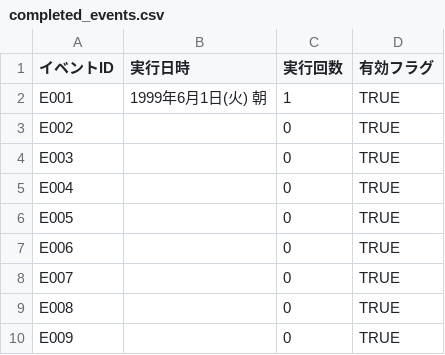
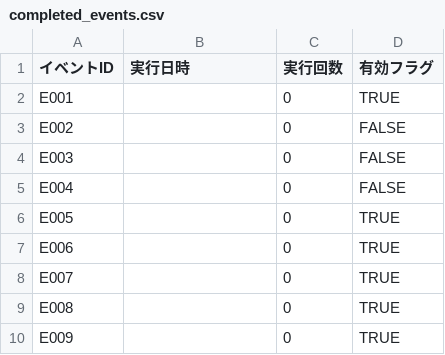
Before and after one commit to pikupiku-official/mo-kiss, a CSV file: data/current_state/completed_events.csv, drawn as a sheet; only a part is shown.

```diff
--- a/data/current_state/completed_events.csv
+++ b/data/current_state/completed_events.csv
@@ -1,6 +1,6 @@
 イベントID,実行日時,実行回数,有効フラグ
-E001,1999年6月1日(火) 朝,1,TRUE
-E002,,0,TRUE
-E003,,0,TRUE
-E004,,0,TRUE
+E001,,0,TRUE
+E002,,0,FALSE
+E003,,0,FALSE
+E004,,0,FALSE
 E005,,0,TRUE
```
Also changed, not shown: 16 other files.
